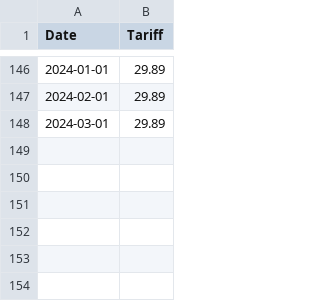
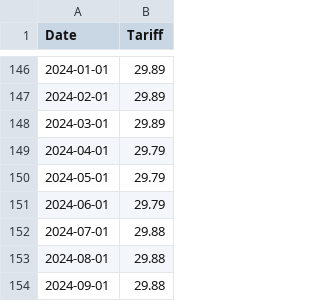
Before and after one commit to wdwo/electricitytariff, a CSV file: elec_tariff.csv, drawn as a sheet; only a part is shown, gaps mark what is left out; the diff names each change by its address in the sheet, - before the commit and + after, or states it on an @@ line.

```diff
--- a/elec_tariff.csv
+++ b/elec_tariff.csv
+row 149: 2024-04-01 | 29.79
+row 150: 2024-05-01 | 29.79
+row 151: 2024-06-01 | 29.79
+row 152: 2024-07-01 | 29.88
+row 153: 2024-08-01 | 29.88
+row 154: 2024-09-01 | 29.88
```
